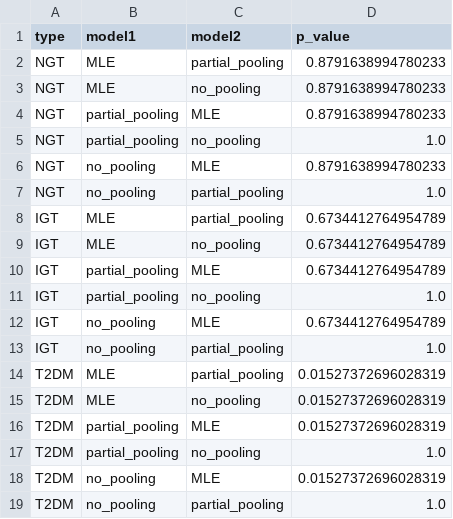
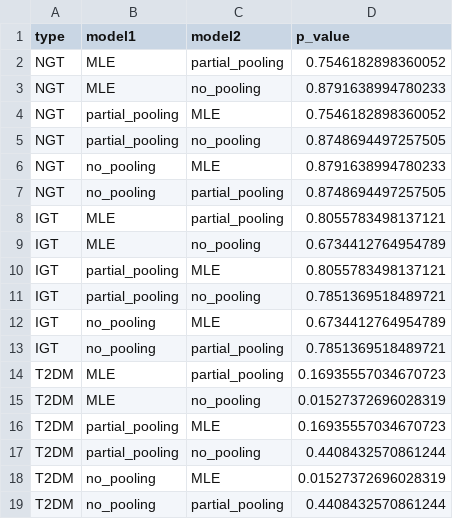
Before and after one commit to Tim0828/conditional-ude, a CSV file: data/p_values.csv, drawn as a sheet.

Commit message:
Add dataset where the test train split is more balanced in metrics, trained partial pooling on that set

```diff
--- a/data/p_values.csv
+++ b/data/p_values.csv
@@ -1,19 +1,19 @@
 type,model1,model2,p_value
-NGT,MLE,partial_pooling,0.8791638994780233
+NGT,MLE,partial_pooling,0.7546182898360052
 NGT,MLE,no_pooling,0.8791638994780233
-NGT,partial_pooling,MLE,0.8791638994780233
-NGT,partial_pooling,no_pooling,1.0
+NGT,partial_pooling,MLE,0.7546182898360052
+NGT,partial_pooling,no_pooling,0.8748694497257505
 NGT,no_pooling,MLE,0.8791638994780233
-NGT,no_pooling,partial_pooling,1.0
-IGT,MLE,partial_pooling,0.6734412764954789
+NGT,no_pooling,partial_pooling,0.8748694497257505
+IGT,MLE,partial_pooling,0.8055783498137121
 IGT,MLE,no_pooling,0.6734412764954789
-IGT,partial_pooling,MLE,0.6734412764954789
-IGT,partial_pooling,no_pooling,1.0
+IGT,partial_pooling,MLE,0.8055783498137121
+IGT,partial_pooling,no_pooling,0.7851369518489721
 IGT,no_pooling,MLE,0.6734412764954789
-IGT,no_pooling,partial_pooling,1.0
-T2DM,MLE,partial_pooling,0.01527372696028319
+IGT,no_pooling,partial_pooling,0.7851369518489721
+T2DM,MLE,partial_pooling,0.16935557034670723
 T2DM,MLE,no_pooling,0.01527372696028319
-T2DM,partial_pooling,MLE,0.01527372696028319
-T2DM,partial_pooling,no_pooling,1.0
+T2DM,partial_pooling,MLE,0.16935557034670723
+T2DM,partial_pooling,no_pooling,0.4408432570861244
 T2DM,no_pooling,MLE,0.01527372696028319
-T2DM,no_pooling,partial_pooling,1.0
+T2DM,no_pooling,partial_pooling,0.4408432570861244
```
Also changed, not shown: data/compare_mse_results.csv, 31 other files.
